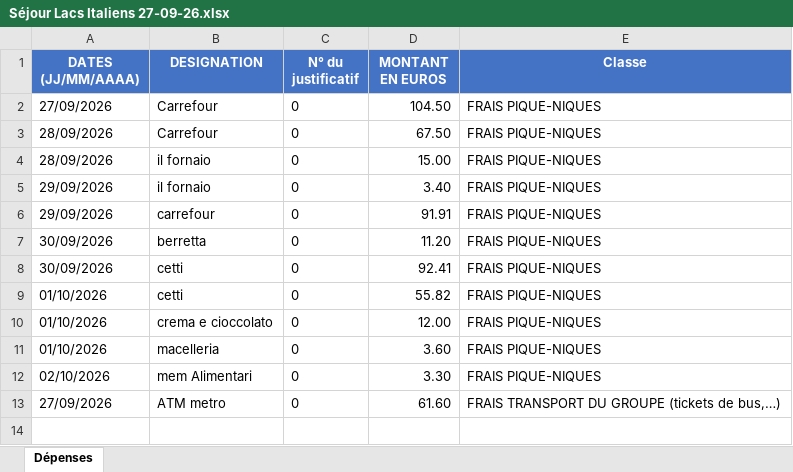
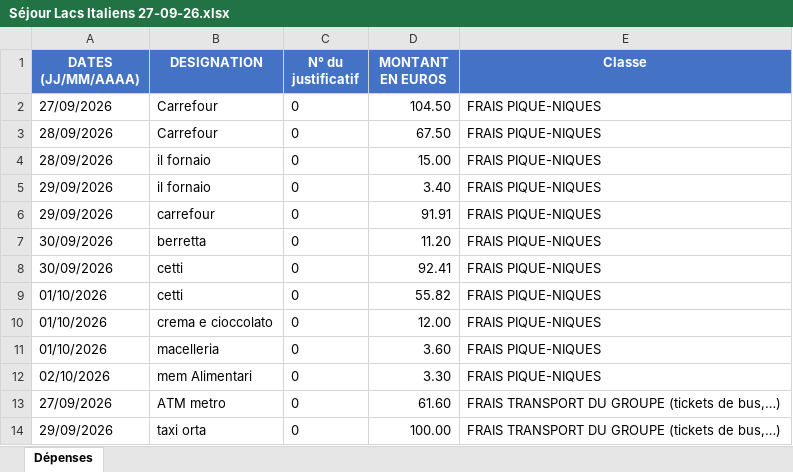
Before and after one commit to felipedpaiva-oss/Inipo, an Excel workbook: planilha/Séjour Lacs Italiens 27-09-26.xlsx, sheet Dépenses, drawn as a sheet; values as stored, in another font and other column widths than the file's, no borders; the diff names each change by its address in the sheet, - before the commit and + after, or states it on an @@ line.

```diff
--- a/planilha/Séjour Lacs Italiens 27-09-26.xlsx (sheet Dépenses)
+++ b/planilha/Séjour Lacs Italiens 27-09-26.xlsx (sheet Dépenses)
+row 14: 29/09/2026 | taxi orta | 0 | 100.00 | FRAIS TRANSPORT DU GROUPE (tickets de bus,…)
```
